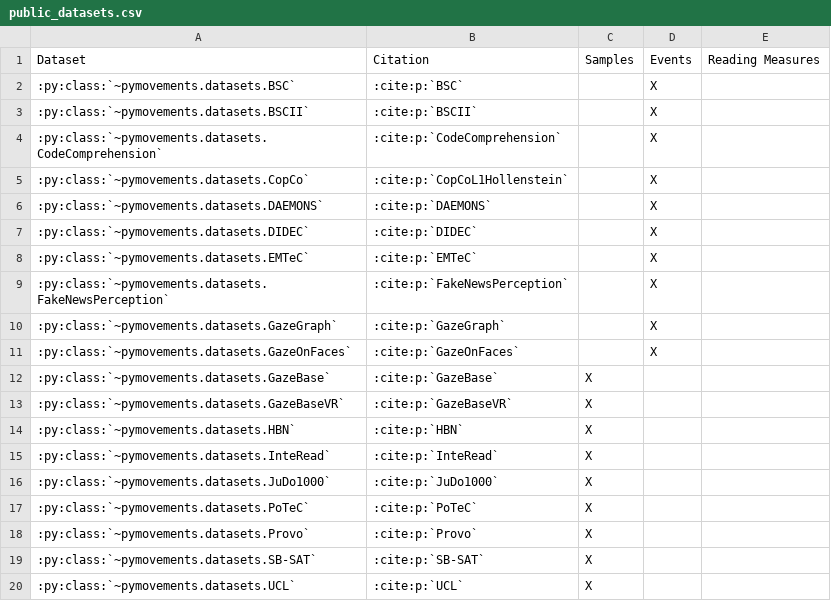
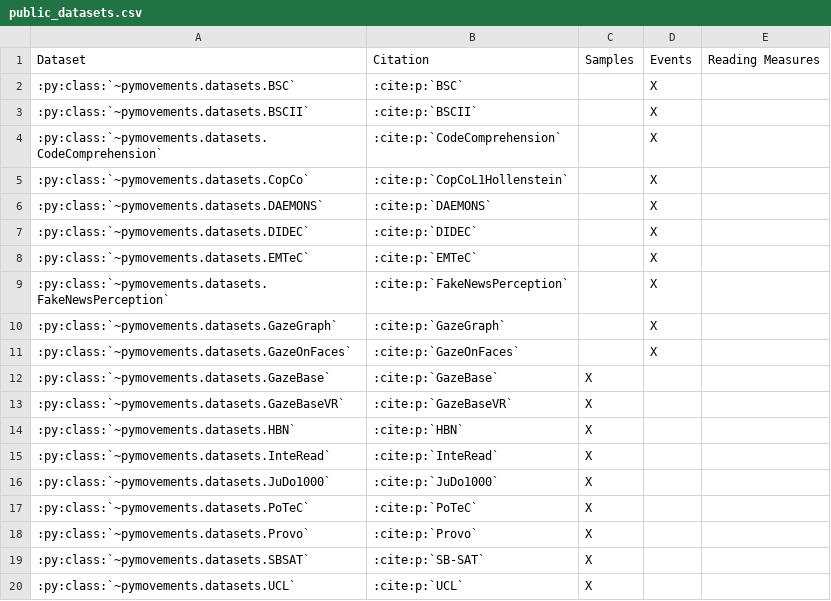
Before and after one commit to aeye-lab/pymovements, a CSV file: docs/source/datasets/public_datasets.csv, drawn as a sheet.

Commit message:
adjust SBSAT name

```diff
--- a/docs/source/datasets/public_datasets.csv
+++ b/docs/source/datasets/public_datasets.csv
@@ -18,3 +18,3 @@ Dataset,Citation,Samples,Events,Reading Measures
 :py:class:`~pymovements.datasets.Provo`,:cite:p:`Provo`,X,,
-:py:class:`~pymovements.datasets.SB-SAT`,:cite:p:`SB-SAT`,X,,
+:py:class:`~pymovements.datasets.SBSAT`,:cite:p:`SB-SAT`,X,,
 :py:class:`~pymovements.datasets.UCL`,:cite:p:`UCL`,X,,
```
